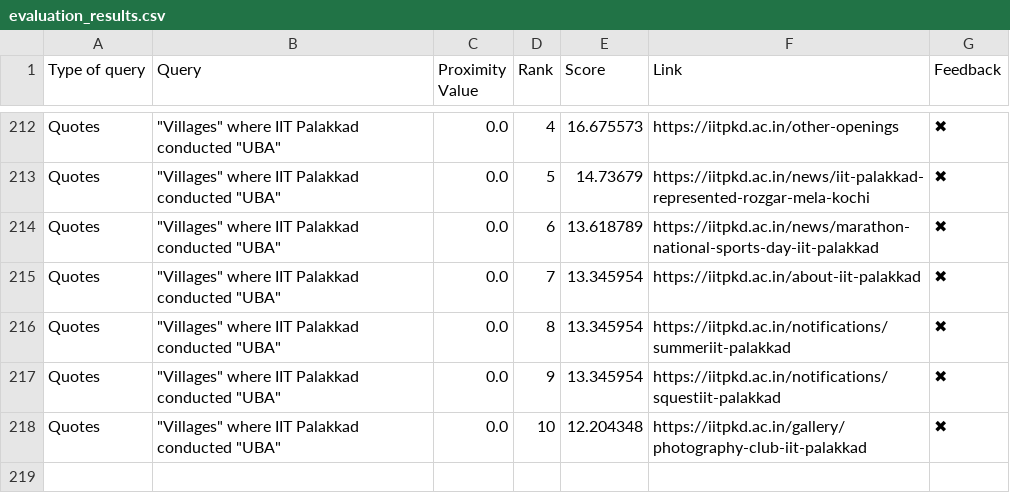
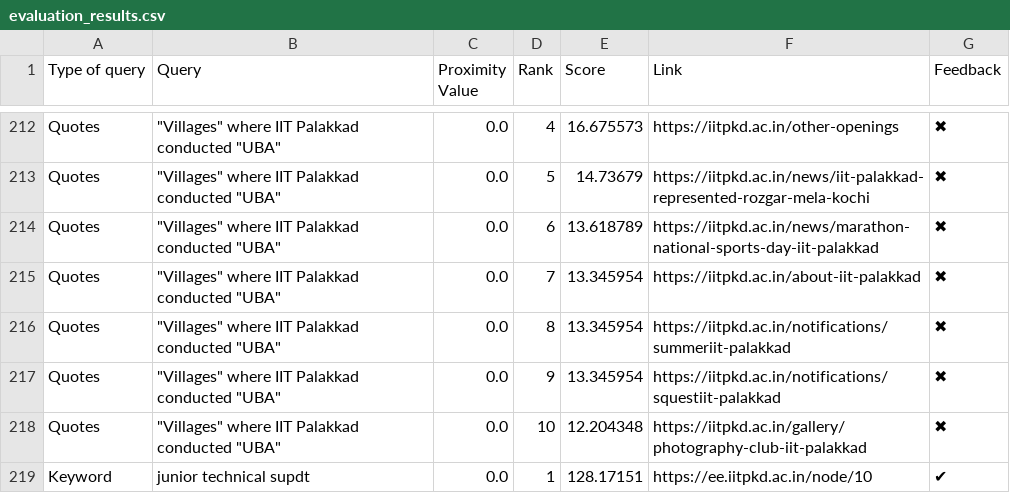
Before and after one commit to Yagneshv1/btp, a CSV file: evaluation_results.csv, drawn as a sheet; only a part is shown, gaps mark what is left out; the diff names each change by its address in the sheet, - before the commit and + after, or states it on an @@ line.

Commit message:
Update CSV file

```diff
--- a/evaluation_results.csv
+++ b/evaluation_results.csv
+row 219: Keyword | junior technical supdt | 0.0 | 1 | 128.17151 | https://ee.iitpkd.ac.in/node/10 | ✔
```
